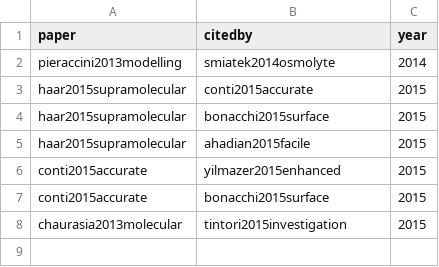
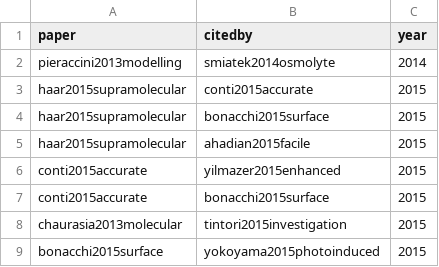
Before and after one commit to SimoneCnt/simonecnt.github.io, a CSV file: _data/citations.csv, drawn as a sheet.

Commit message:
Add paper citation

```diff
--- a/_data/citations.csv
+++ b/_data/citations.csv
@@ -8 +8,2 @@ conti2015accurate,bonacchi2015surface,2015
 chaurasia2013molecular,tintori2015investigation,2015
+bonacchi2015surface,yokoyama2015photoinduced,2015
```
Also changed, not shown: 1 other file.
